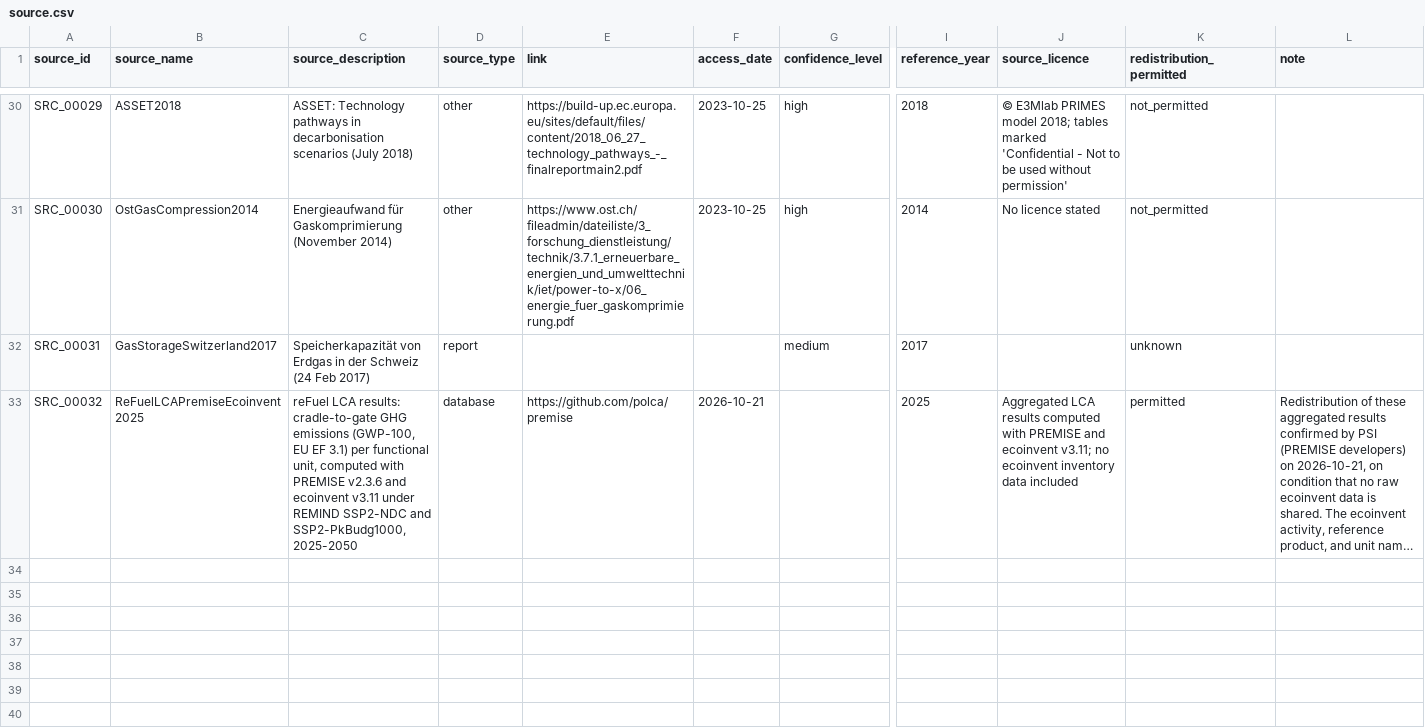
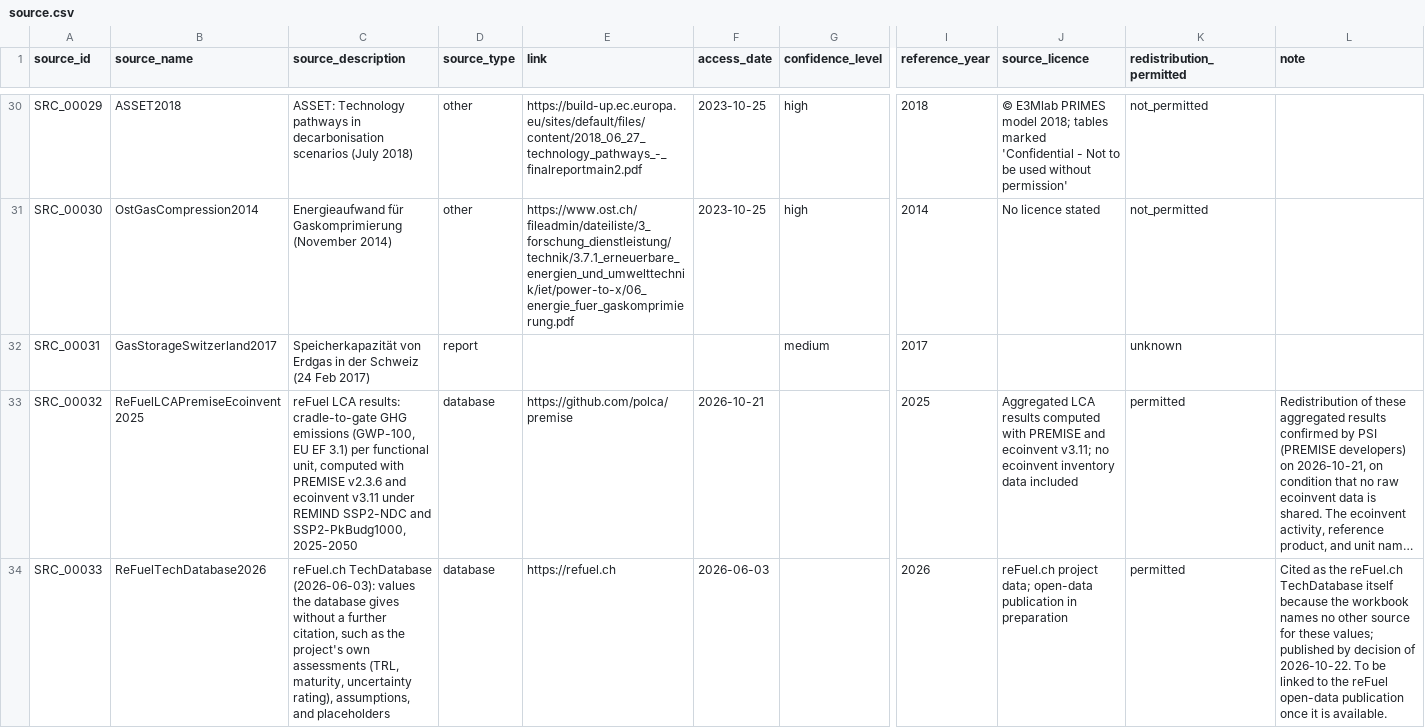
Before and after one commit to uesl-empa/motel-platform, a CSV file: motel-db/secondary/source.csv, drawn as a sheet; only a part is shown, gaps mark what is left out; long unchanged cells end in …; rows hold the shown columns only; the diff names each change by its address in the sheet, - before the commit and + after, or states it on an @@ line.

```diff
--- a/motel-db/secondary/source.csv
+++ b/motel-db/secondary/source.csv
+row 34: SRC_00033 | ReFuelTechDatabase2026 | reFuel.ch TechDatabase (2026-06-03): values the database gives without a further citation, such as the project's own assessments (TRL, maturity, uncertainty rating), assumptions, and placeholders | database | https://refuel.ch | 2026-06-03 |  | 2026 | reFuel.ch project data; open-data publication in preparation | permitted | Cited as the reFuel.ch TechDatabase itself because the workbook names no other source for these values; published by decision of 2026-10-22. To be linked to the reFuel open-data publication once it is available.
```
Also changed, not shown: motel-db/mapping/source_map.csv, motel-db/mapping/unmapped_to_linked.csv, 6 other files.
